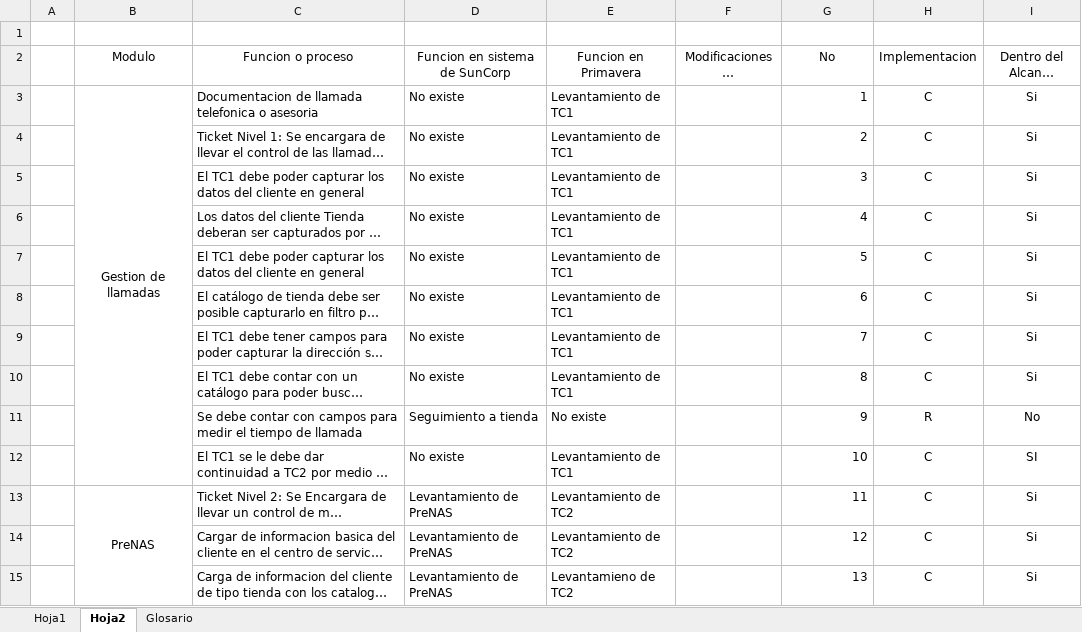
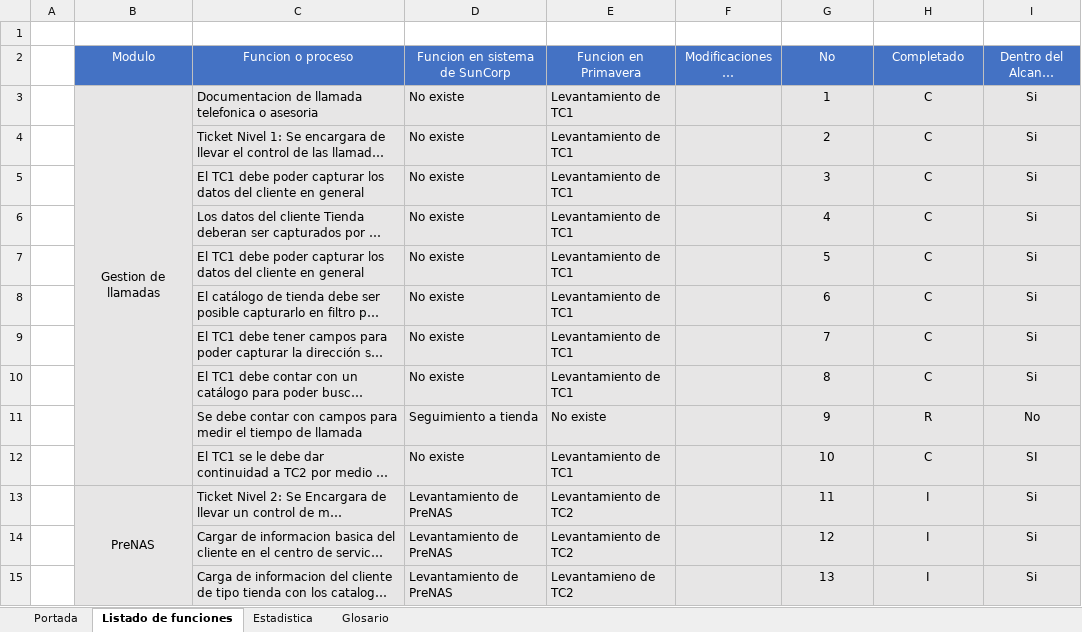
Before and after one commit to Bruno2049/Proyectos, an Excel workbook: Proyectos Trabajos/Zuma/Suncorp/Documentacion/Documentos/SistemaSuncorpVsPrimavera(2).xlsx, sheet Listado de funciones, drawn as a sheet; only a part is shown; long unchanged cells end in …; values as stored, in another font and other column widths than the file's, no borders; the diff covers the shown part only; the diff names each change by its address in the sheet, - before the commit and + after, or states it on an @@ line.

```diff
--- a/Proyectos Trabajos/Zuma/Suncorp/Documentacion/Documentos/SistemaSuncorpVsPrimavera(2).xlsx (sheet Listado de funciones)
+++ b/Proyectos Trabajos/Zuma/Suncorp/Documentacion/Documentos/SistemaSuncorpVsPrimavera(2).xlsx (sheet Listado de funciones)
-sheet tab: Hoja1
+sheet tab: Portada
-sheet tab: Hoja2
+sheet tab: Listado de funciones
+sheet tab: Estadistica
@@ B2:I2 fill: none → #4472C4, text colour: black → #FFFFFF @@
-H2: Implementacion
+H2: Completado
-B3:I15 fill: none
+B3:I15 fill: #E7E6E6
-G3:G15 alignment: right
+G3:G15 alignment: center
-H13:H15 (Completado): C
+H13:H15 (Completado): I
```
Also changed, not shown: other rows of this sheet, sheet Glosario, charts or pictures, 2 other files.
